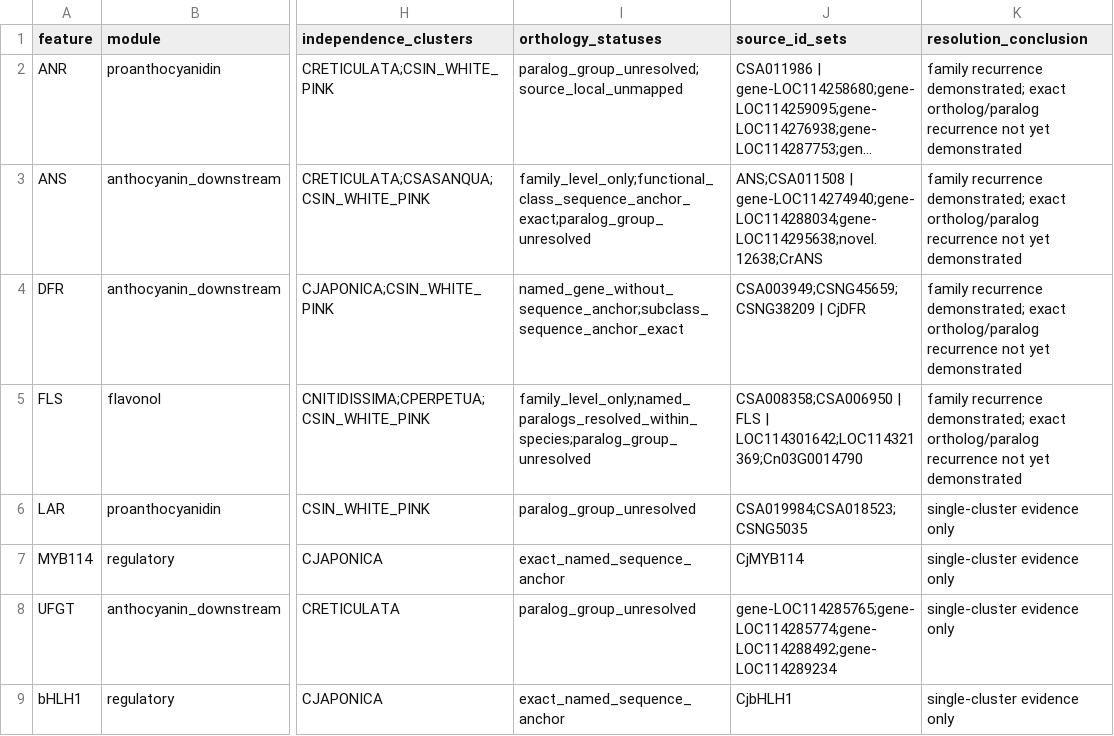
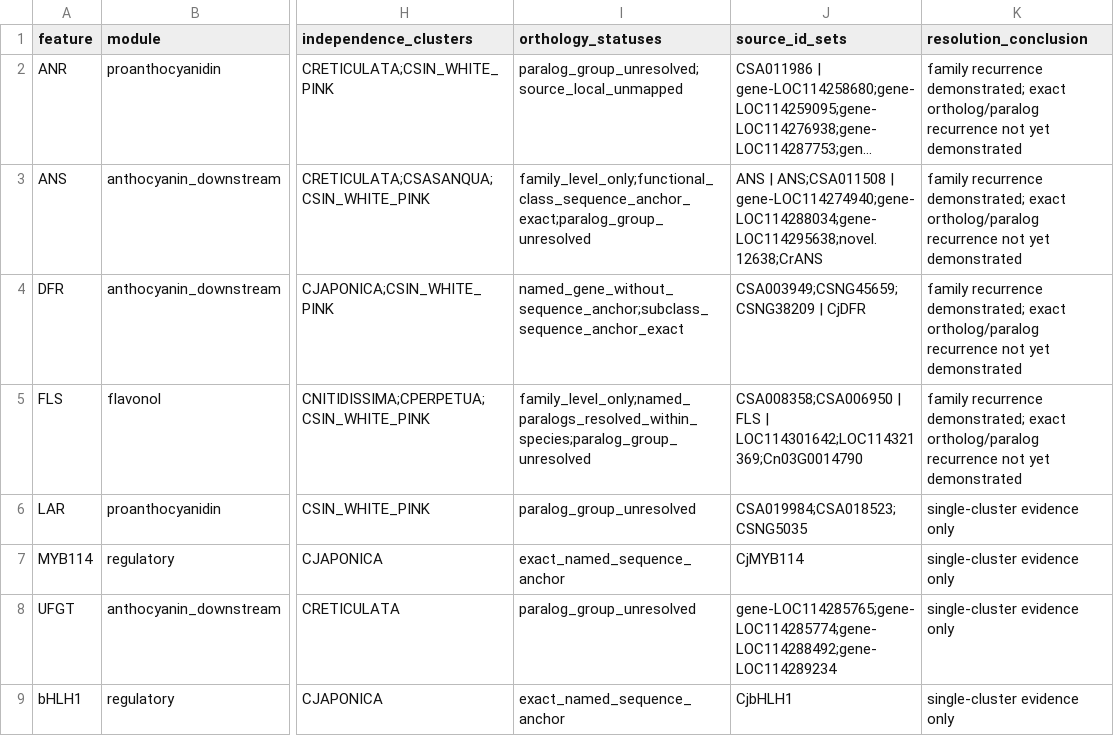
Before and after one commit to zuizui0223/chun, a CSV file: data/orthology_resolution_by_feature_v0_1.csv, drawn as a sheet; only a part is shown, gaps mark what is left out; long unchanged cells end in …; the diff names each change by its address in the sheet, - before the commit and + after, or states it on an @@ line.

Commit message:
Align ANS source-ID audit serialization

```diff
--- a/data/orthology_resolution_by_feature_v0_1.csv
+++ b/data/orthology_resolution_by_feature_v0_1.csv
-J3 (source_id_sets): ANS;CSA011508 |…
+J3 (source_id_sets): ANS | ANS;CSA011508 |…
```
